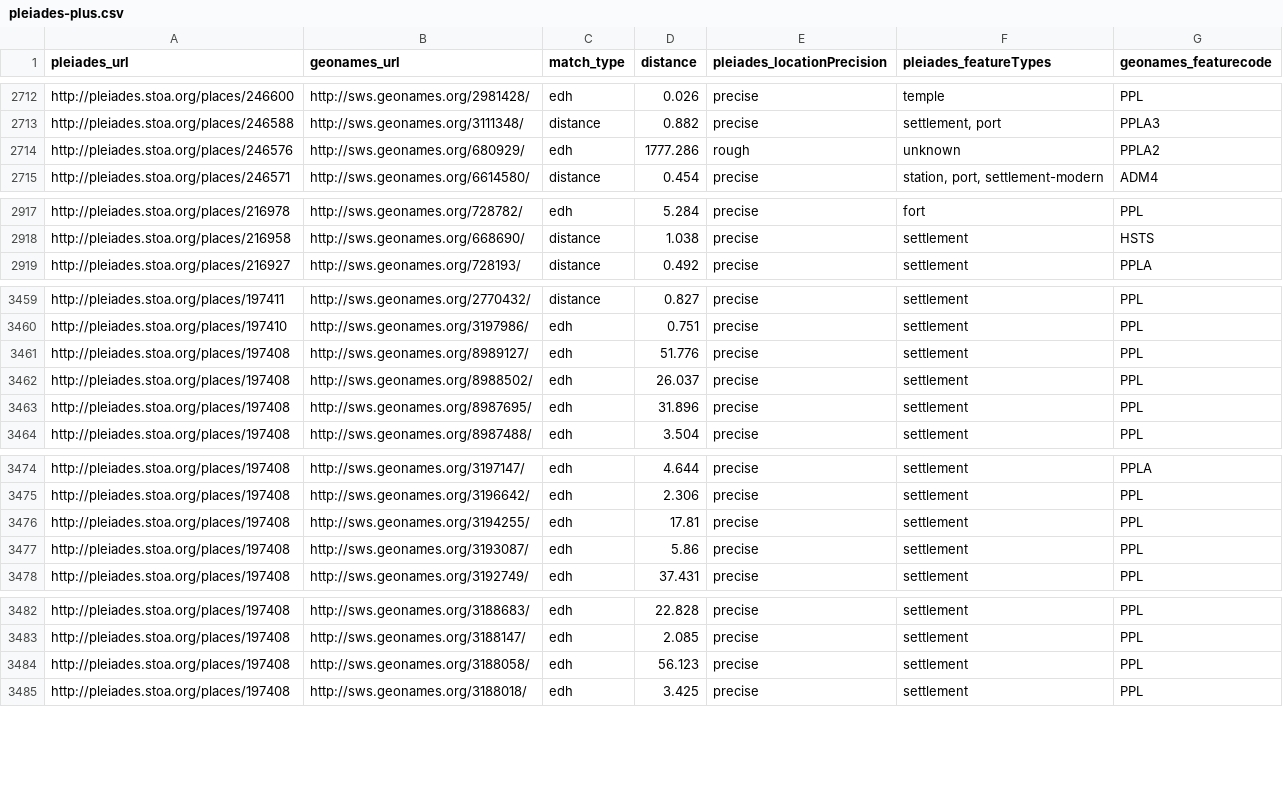
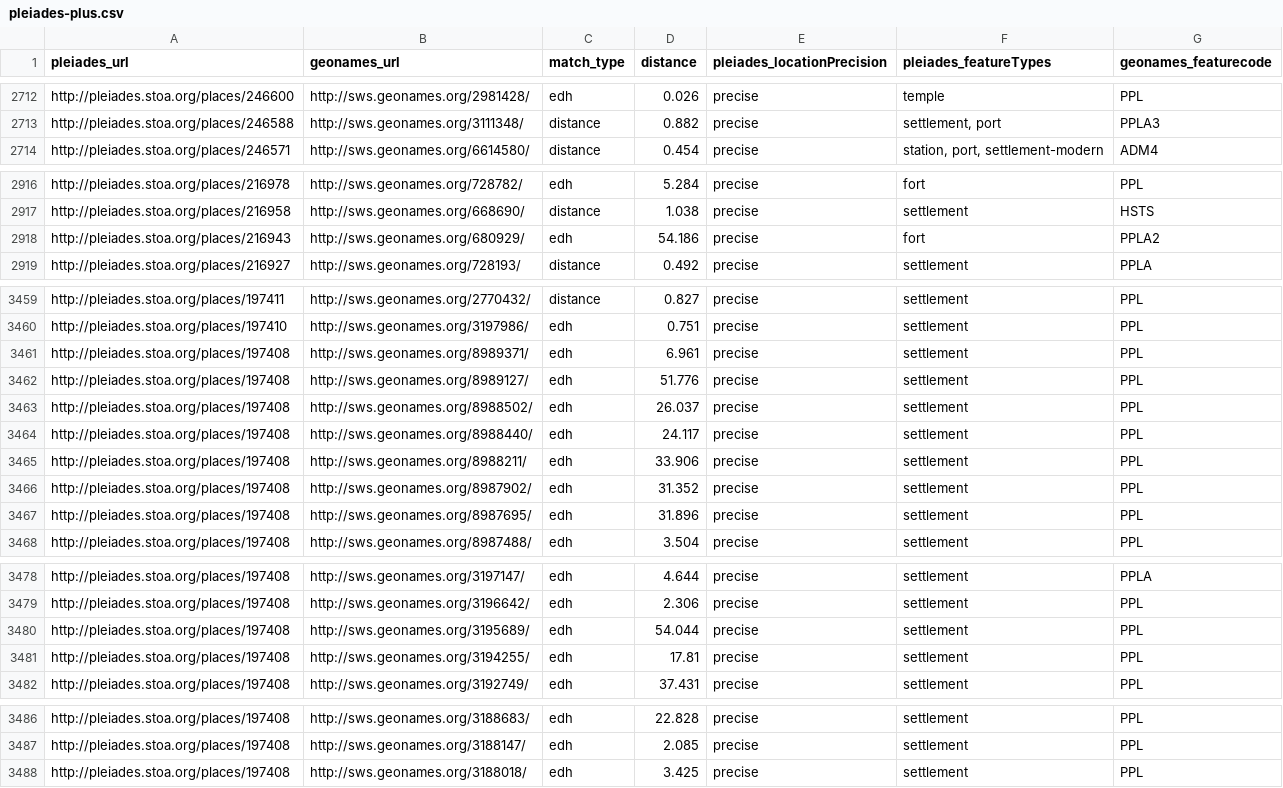
Before and after one commit to ryanfb/pleiades-plus, a CSV file: data/pleiades-plus.csv, drawn as a sheet; only a part is shown, gaps mark what is left out.

Commit message:
2014-12-08 pleiades-plus.csv update

```diff
--- a/data/pleiades-plus.csv
+++ b/data/pleiades-plus.csv
@@ -2713,3 +2713,2 @@ http://pleiades.stoa.org/places/246600,http://sws.geonames.org/2981428/,edh,0.02
 http://pleiades.stoa.org/places/246588,http://sws.geonames.org/3111348/,distance,0.882,precise,"settlement, port",PPLA3
-http://pleiades.stoa.org/places/246576,http://sws.geonames.org/680929/,edh,1777.286,rough,"unknown",PPLA2
 http://pleiades.stoa.org/places/246571,http://sws.geonames.org/6614580/,distance,0.454,precise,"station, port, settlement-modern",ADM4
@@ -2918,2 +2917,3 @@ http://pleiades.stoa.org/places/216978,http://sws.geonames.org/728782/,edh,5.284
 http://pleiades.stoa.org/places/216958,http://sws.geonames.org/668690/,distance,1.038,precise,"settlement",HSTS
+http://pleiades.stoa.org/places/216943,http://sws.geonames.org/680929/,edh,54.186,precise,"fort",PPLA2
 http://pleiades.stoa.org/places/216927,http://sws.geonames.org/728193/,distance,0.492,precise,"settlement",PPLA
@@ -3460,4 +3460,8 @@ http://pleiades.stoa.org/places/197411,http://sws.geonames.org/2770432/,distance
 http://pleiades.stoa.org/places/197410,http://sws.geonames.org/3197986/,edh,0.751,precise,"settlement",PPL
+http://pleiades.stoa.org/places/197408,http://sws.geonames.org/8989371/,edh,6.961,precise,"settlement",PPL
 http://pleiades.stoa.org/places/197408,http://sws.geonames.org/8989127/,edh,51.776,precise,"settlement",PPL
 http://pleiades.stoa.org/places/197408,http://sws.geonames.org/8988502/,edh,26.037,precise,"settlement",PPL
+http://pleiades.stoa.org/places/197408,http://sws.geonames.org/8988440/,edh,24.117,precise,"settlement",PPL
+http://pleiades.stoa.org/places/197408,http://sws.geonames.org/8988211/,edh,33.906,precise,"settlement",PPL
+http://pleiades.stoa.org/places/197408,http://sws.geonames.org/8987902/,edh,31.352,precise,"settlement",PPL
 http://pleiades.stoa.org/places/197408,http://sws.geonames.org/8987695/,edh,31.896,precise,"settlement",PPL
@@ -3475,4 +3479,4 @@ http://pleiades.stoa.org/places/197408,http://sws.geonames.org/3197147/,edh,4.64
 http://pleiades.stoa.org/places/197408,http://sws.geonames.org/3196642/,edh,2.306,precise,"settlement",PPL
+http://pleiades.stoa.org/places/197408,http://sws.geonames.org/3195689/,edh,54.044,precise,"settlement",PPL
 http://pleiades.stoa.org/places/197408,http://sws.geonames.org/3194255/,edh,17.81,precise,"settlement",PPL
-http://pleiades.stoa.org/places/197408,http://sws.geonames.org/3193087/,edh,5.86,precise,"settlement",PPL
 http://pleiades.stoa.org/places/197408,http://sws.geonames.org/3192749/,edh,37.431,precise,"settlement",PPL
@@ -3483,3 +3487,2 @@ http://pleiades.stoa.org/places/197408,http://sws.geonames.org/3188683/,edh,22.8
 http://pleiades.stoa.org/places/197408,http://sws.geonames.org/3188147/,edh,2.085,precise,"settlement",PPL
-http://pleiades.stoa.org/places/197408,http://sws.geonames.org/3188058/,edh,56.123,precise,"settlement",PPL
 http://pleiades.stoa.org/places/197408,http://sws.geonames.org/3188018/,edh,3.425,precise,"settlement",PPL
```
